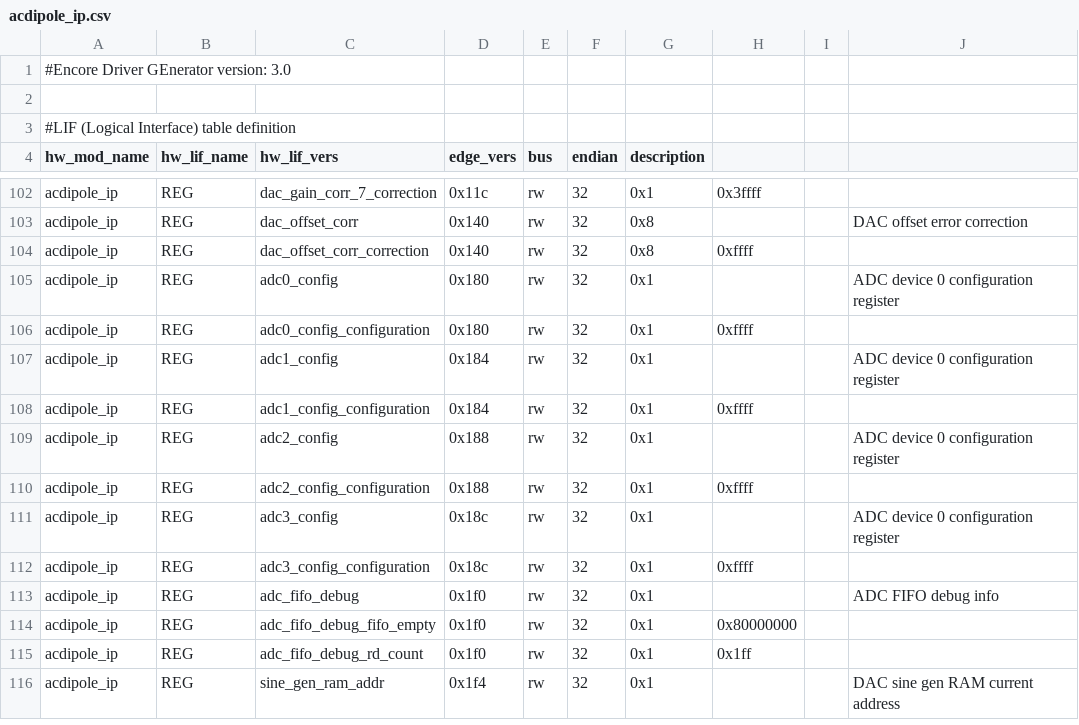
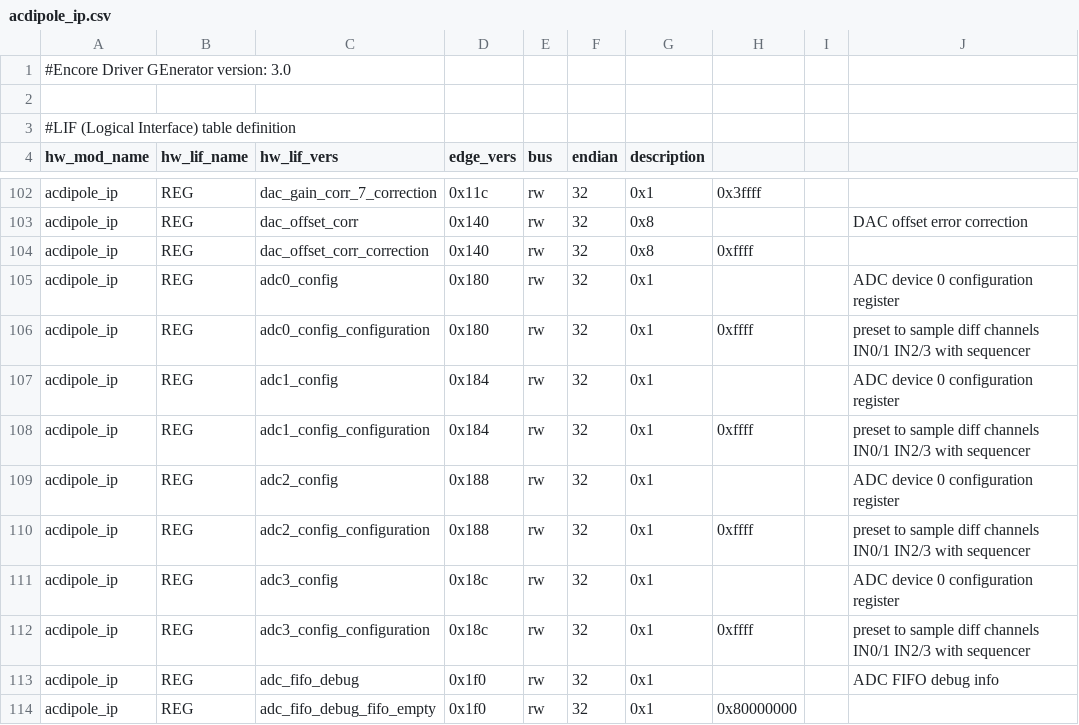
Before and after one commit to tgingold-cern/cheby, a CSV file: testfiles/issue128/acdipole_ip.csv, drawn as a sheet; only a part is shown, gaps mark what is left out; the shorter side is filled out with more unchanged rows; the diff covers the shown part only.

```diff
--- a/testfiles/issue128/acdipole_ip.csv
+++ b/testfiles/issue128/acdipole_ip.csv
@@ -105,9 +105,9 @@
      acdipole_ip,             REG,                  adc0_config,  0x180,     rw,     32,      0x1,           ,      , ADC device 0 configuration register
-     acdipole_ip,             REG,    adc0_config_configuration,  0x180,     rw,     32,      0x1,     0xffff,      ,
+     acdipole_ip,             REG,    adc0_config_configuration,  0x180,     rw,     32,      0x1,     0xffff,      , preset to sample diff channels IN0/1  IN2/3 with sequencer
      acdipole_ip,             REG,                  adc1_config,  0x184,     rw,     32,      0x1,           ,      , ADC device 0 configuration register
-     acdipole_ip,             REG,    adc1_config_configuration,  0x184,     rw,     32,      0x1,     0xffff,      ,
+     acdipole_ip,             REG,    adc1_config_configuration,  0x184,     rw,     32,      0x1,     0xffff,      , preset to sample diff channels IN0/1  IN2/3 with sequencer
      acdipole_ip,             REG,                  adc2_config,  0x188,     rw,     32,      0x1,           ,      , ADC device 0 configuration register
-     acdipole_ip,             REG,    adc2_config_configuration,  0x188,     rw,     32,      0x1,     0xffff,      ,
+     acdipole_ip,             REG,    adc2_config_configuration,  0x188,     rw,     32,      0x1,     0xffff,      , preset to sample diff channels IN0/1  IN2/3 with sequencer
      acdipole_ip,             REG,                  adc3_config,  0x18c,     rw,     32,      0x1,           ,      , ADC device 0 configuration register
-     acdipole_ip,             REG,    adc3_config_configuration,  0x18c,     rw,     32,      0x1,     0xffff,      ,
+     acdipole_ip,             REG,    adc3_config_configuration,  0x18c,     rw,     32,      0x1,     0xffff,      , preset to sample diff channels IN0/1  IN2/3 with sequencer
      acdipole_ip,             REG,               adc_fifo_debug,  0x1f0,     rw,     32,      0x1,           ,      , ADC FIFO debug info
```
Also changed, not shown: 17 edited cells elsewhere in this file, 2 other files.
